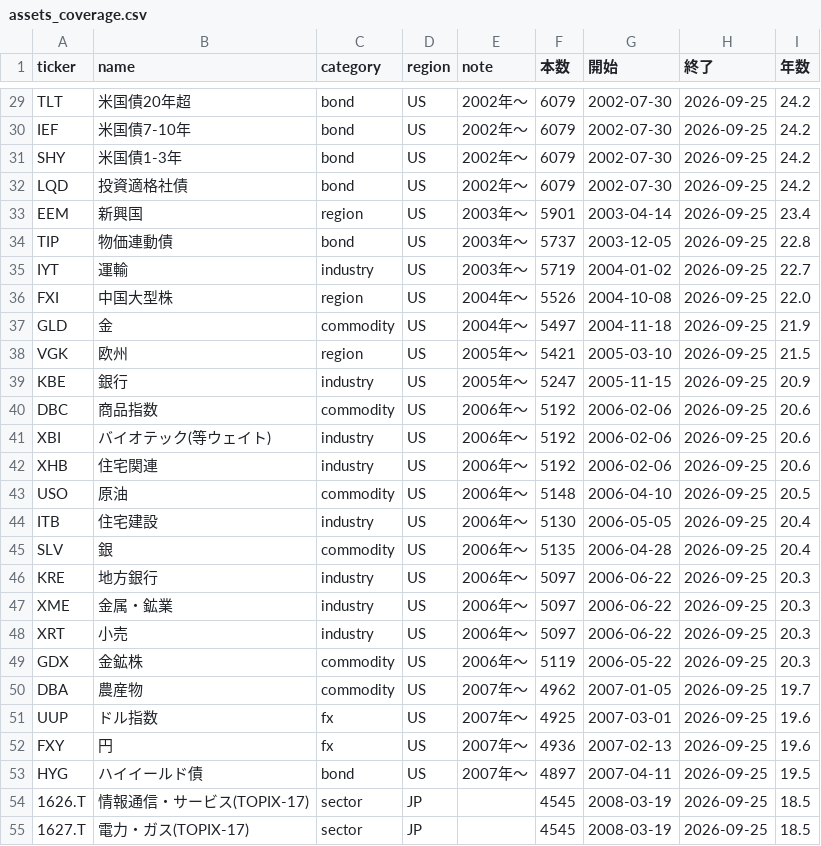
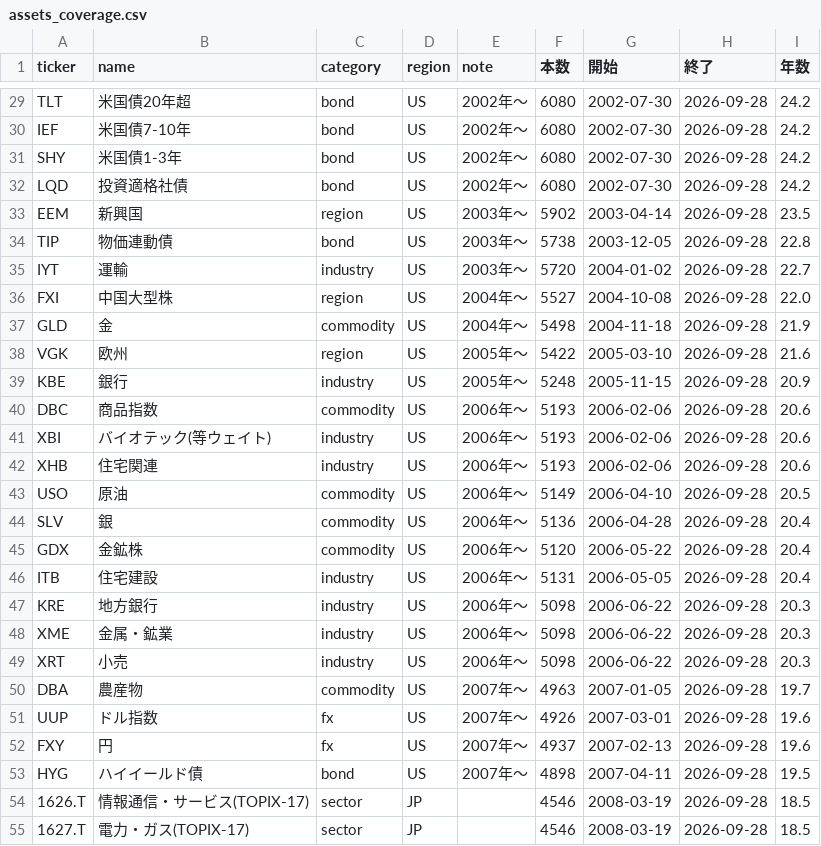
Before and after one commit to ryoubox-cpu/jp-stock-data, a CSV file: data/assets_coverage.csv, drawn as a sheet; only a part is shown, gaps mark what is left out; removed rows and columns are numbered as before the commit, all else as after; the diff covers the shown part only; the diff names each change by its address in the sheet, - before the commit and + after, or states it on an @@ line.

```diff
--- a/data/assets_coverage.csv
+++ b/data/assets_coverage.csv
-F29:F32 (本数): 6079
+F29:F32 (本数): 6080
-H29:H43 (終了): 2026-09-25
+H29:H43 (終了): 2026-09-28
-F33 (本数): 5901
+F33 (本数): 5902
-I33 (年数): 23.4
+I33 (年数): 23.5
-F34 (本数): 5737
+F34 (本数): 5738
-F35 (本数): 5719
+F35 (本数): 5720
-F36 (本数): 5526
+F36 (本数): 5527
-F37 (本数): 5497
+F37 (本数): 5498
-F38 (本数): 5421
+F38 (本数): 5422
-I38 (年数): 21.5
+I38 (年数): 21.6
-F39 (本数): 5247
+F39 (本数): 5248
-F40:F42 (本数): 5192
+F40:F42 (本数): 5193
-F43 (本数): 5148
+F43 (本数): 5149
-row 44: ITB | 住宅建設 | industry | US | 2006年〜 | 5130 | 2006-05-05 | 2026-09-25 | 20.4
-F44 (本数): 5135
+F44 (本数): 5136
-H44 (終了): 2026-09-25
+H44 (終了): 2026-09-28
+row 45: GDX | 金鉱株 | commodity | US | 2006年〜 | 5120 | 2006-05-22 | 2026-09-28 | 20.4
+row 46: ITB | 住宅建設 | industry | US | 2006年〜 | 5131 | 2006-05-05 | 2026-09-28 | 20.4
-F47:F49 (本数): 5097
+F47:F49 (本数): 5098
-H47:H49 (終了): 2026-09-25
+H47:H49 (終了): 2026-09-28
-row 49: GDX | 金鉱株 | commodity | US | 2006年〜 | 5119 | 2006-05-22 | 2026-09-25 | 20.3
-F50 (本数): 4962
+F50 (本数): 4963
-H50:H55 (終了): 2026-09-25
+H50:H55 (終了): 2026-09-28
-F51 (本数): 4925
+F51 (本数): 4926
-F52 (本数): 4936
+F52 (本数): 4937
-F53 (本数): 4897
+F53 (本数): 4898
-F54:F55 (本数): 4545
+F54:F55 (本数): 4546
```
Also changed, not shown: 98 edited cells elsewhere in this file, 5 other files.
